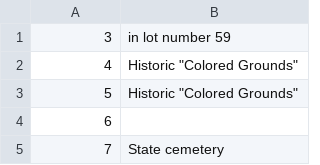
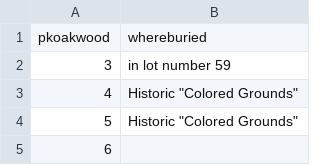
Before and after one commit to APL-Innovation-Lab/ahc-cemeteries, a CSV file: cemeteries-ahc/normalized records/normalized_whereburied.csv, drawn as a sheet; only a part is shown; the shorter side is filled out with more unchanged rows; the diff names each change by its address in the sheet, - before the commit and + after, or states it on an @@ line.

```diff
--- a/cemeteries-ahc/normalized records/normalized_whereburied.csv
+++ b/cemeteries-ahc/normalized records/normalized_whereburied.csv
+row 1: pkoakwood | whereburied
```
Also changed, not shown: cemeteries-ahc/normalized records/normalized_name.csv, cemeteries-ahc/normalized records/normalized_names_unknown.csv, 6 other files.
